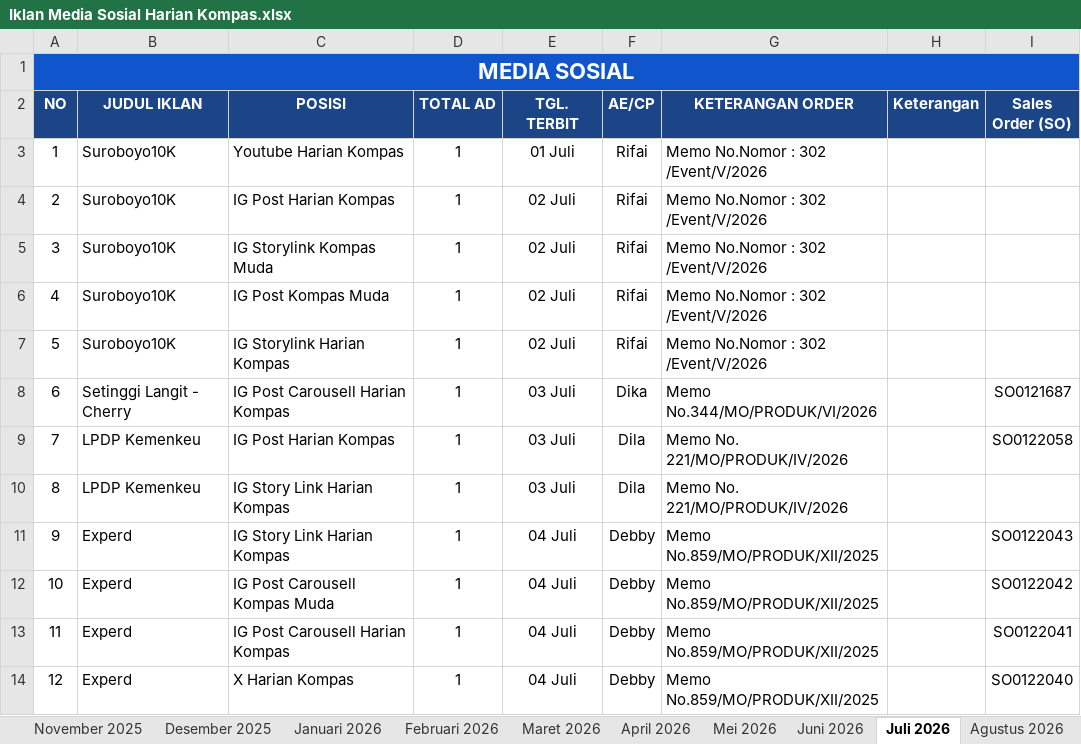
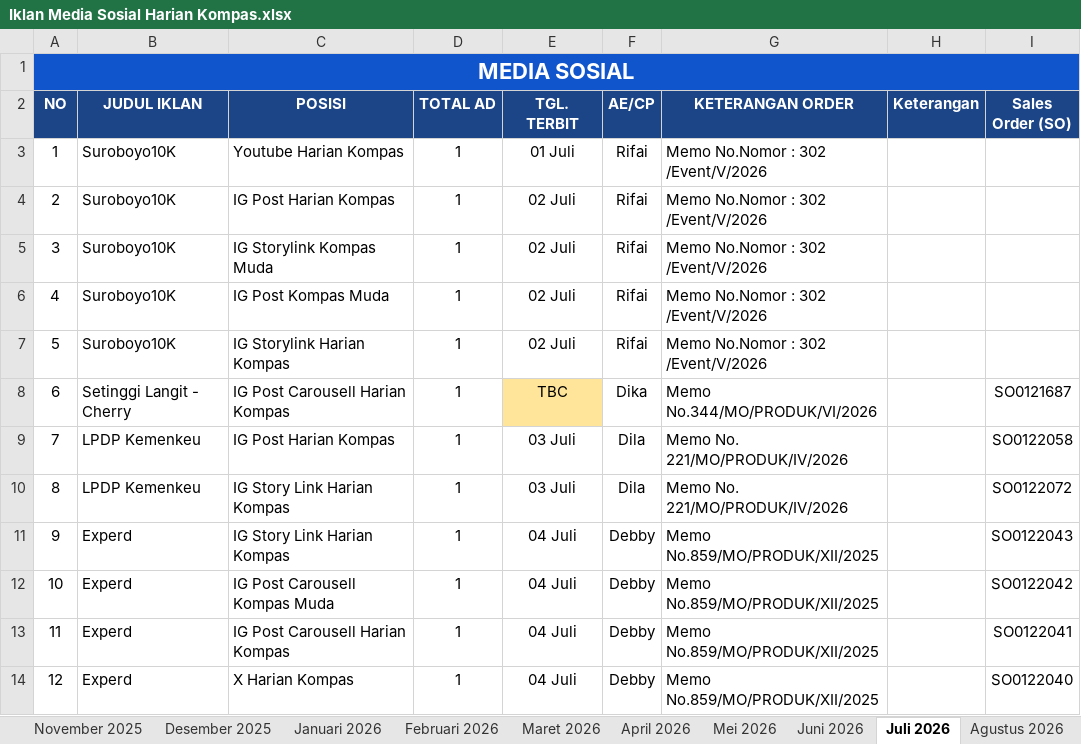
Before and after one commit to tejun219/iklanmedsos.kompas, an Excel workbook: Iklan Media Sosial Harian Kompas.xlsx, sheet Juli 2026, drawn as a sheet; values as stored, in another font and other column widths than the file's, no borders; charts and pictures not drawn; the diff names each change by its address in the sheet, - before the commit and + after, or states it on an @@ line.

Commit message:
Auto-update outline data: 2026-07-03 20:21:23

```diff
--- a/Iklan Media Sosial Harian Kompas.xlsx (sheet Juli 2026)
+++ b/Iklan Media Sosial Harian Kompas.xlsx (sheet Juli 2026)
-E8 (TGL. TERBIT): 03 Juli
+E8 (TGL. TERBIT): TBC
-E8 fill: none
+E8 fill: #FFE599
-I10 (Sales Order (SO)): (empty)
+I10 (Sales Order (SO)): SO0122072
```
Also changed, not shown: 1 other file.
